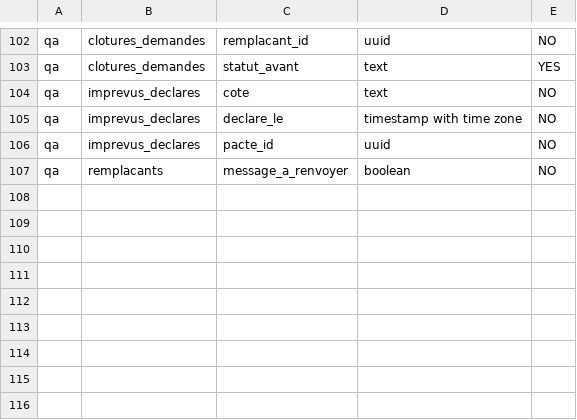
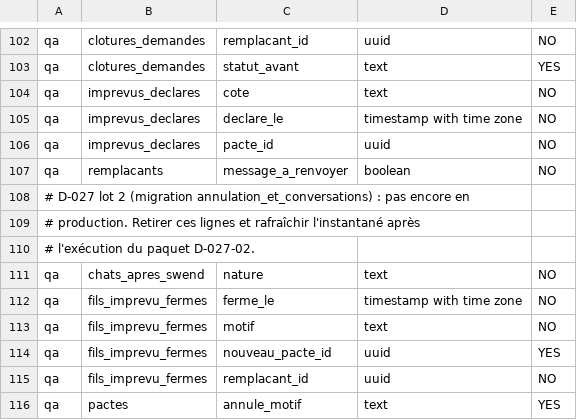
Before and after one commit to kevinarner/le_pacte, a TSV file: qa/db/parite/ecarts_admis.tsv, drawn as a sheet; only a part is shown, gaps mark what is left out; the diff names each change by its address in the sheet, - before the commit and + after, or states it on an @@ line.

```diff
--- a/qa/db/parite/ecarts_admis.tsv
+++ b/qa/db/parite/ecarts_admis.tsv
+row 108: # D-027 lot 2 (migration annulation_et_conversations) : pas encore en
+row 109: # production. Retirer ces lignes et rafraîchir l'instantané après
+row 110: # l'exécution du paquet D-027-02.
+row 111: qa | chats_apres_swend | nature | text | NO
+row 112: qa | fils_imprevu_fermes | ferme_le | timestamp with time zone | NO
+row 113: qa | fils_imprevu_fermes | motif | text | NO
+row 114: qa | fils_imprevu_fermes | nouveau_pacte_id | uuid | YES
+row 115: qa | fils_imprevu_fermes | remplacant_id | uuid | NO
+row 116: qa | pactes | annule_motif | text | YES
```
Also changed, not shown: 22 other files.
